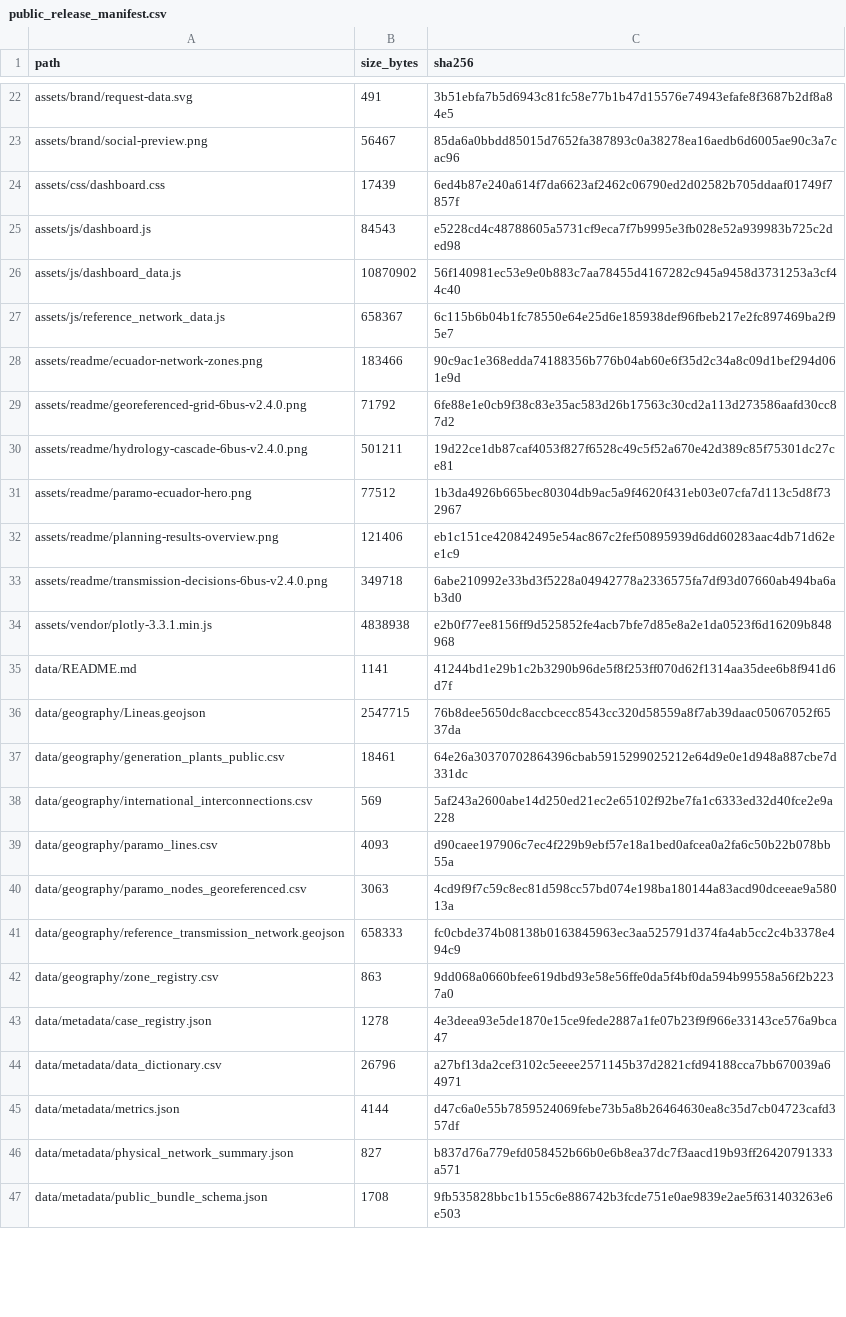
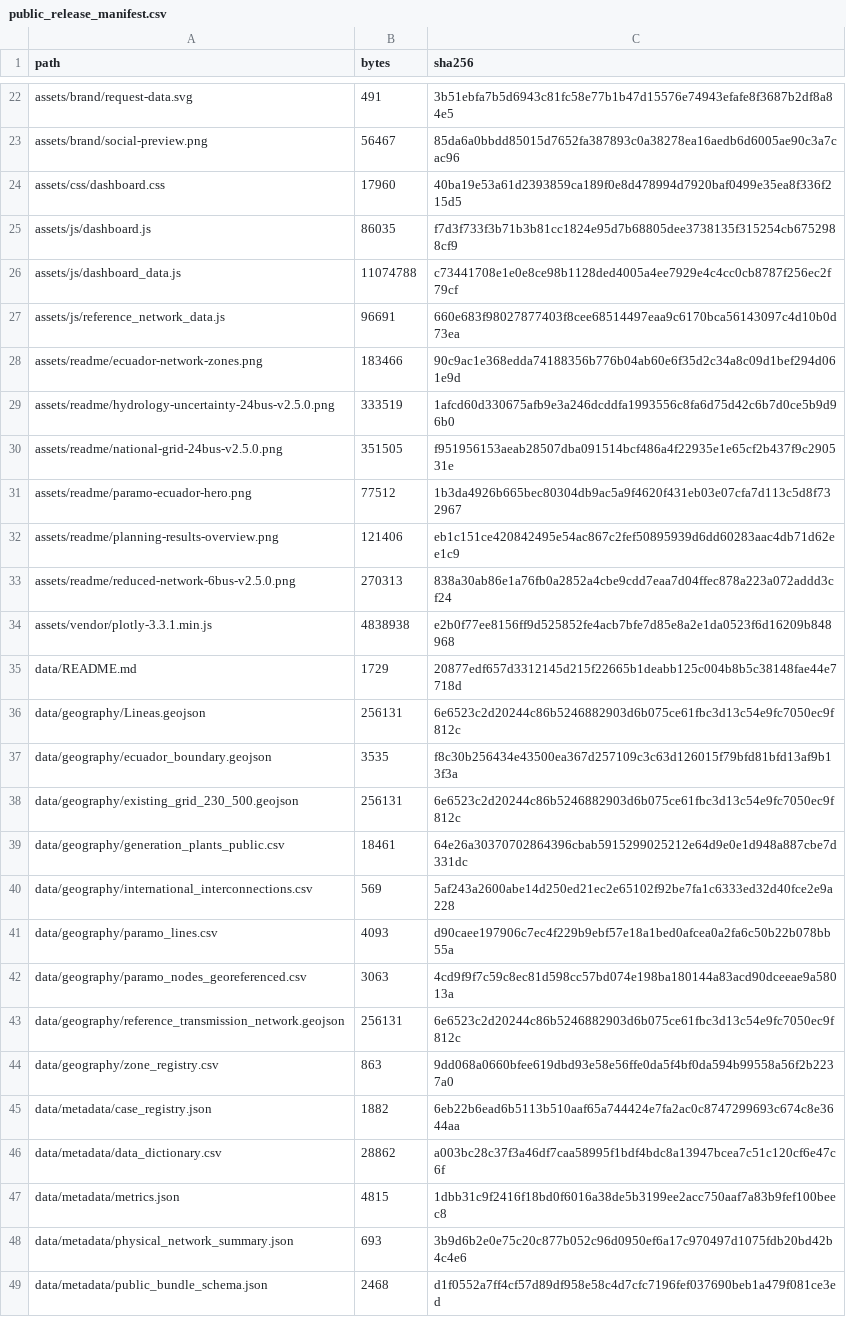
Before and after one commit to WilianGuaman/PARAMO-Ecuador, a CSV file: data/metadata/public_release_manifest.csv, drawn as a sheet; only a part is shown, gaps mark what is left out; the diff covers the shown part only.

```diff
--- a/data/metadata/public_release_manifest.csv
+++ b/data/metadata/public_release_manifest.csv
@@ -1 +1 @@
-path,size_bytes,sha256
+path,bytes,sha256
@@ -23,15 +23,17 @@ assets/brand/request-data.svg,491,3b51ebfa7b5d6943c81fc58e77b1b47d15576e74943efa
 assets/brand/social-preview.png,56467,85da6a0bbdd85015d7652fa387893c0a38278ea16aedb6d6005ae90c3a7cac96
-assets/css/dashboard.css,17439,6ed4b87e240a614f7da6623af2462c06790ed2d02582b705ddaaf01749f7857f
-assets/js/dashboard.js,84543,e5228cd4c48788605a5731cf9eca7f7b9995e3fb028e52a939983b725c2ded98
-assets/js/dashboard_data.js,10870902,56f140981ec53e9e0b883c7aa78455d4167282c945a9458d3731253a3cf44c40
-assets/js/reference_network_data.js,658367,6c115b6b04b1fc78550e64e25d6e185938def96fbeb217e2fc897469ba2f95e7
+assets/css/dashboard.css,17960,40ba19e53a61d2393859ca189f0e8d478994d7920baf0499e35ea8f336f215d5
+assets/js/dashboard.js,86035,f7d3f733f3b71b3b81cc1824e95d7b68805dee3738135f315254cb6752988cf9
+assets/js/dashboard_data.js,11074788,c73441708e1e0e8ce98b1128ded4005a4ee7929e4c4cc0cb8787f256ec2f79cf
+assets/js/reference_network_data.js,96691,660e683f98027877403f8cee68514497eaa9c6170bca56143097c4d10b0d73ea
 assets/readme/ecuador-network-zones.png,183466,90c9ac1e368edda74188356b776b04ab60e6f35d2c34a8c09d1bef294d061e9d
-assets/readme/georeferenced-grid-6bus-v2.4.0.png,71792,6fe88e1e0cb9f38c83e35ac583d26b17563c30cd2a113d273586aafd30cc87d2
-assets/readme/hydrology-cascade-6bus-v2.4.0.png,501211,19d22ce1db87caf4053f827f6528c49c5f52a670e42d389c85f75301dc27ce81
+assets/readme/hydrology-uncertainty-24bus-v2.5.0.png,333519,1afcd60d330675afb9e3a246dcddfa1993556c8fa6d75d42c6b7d0ce5b9d96b0
+assets/readme/national-grid-24bus-v2.5.0.png,351505,f951956153aeab28507dba091514bcf486a4f22935e1e65cf2b437f9c290531e
 assets/readme/paramo-ecuador-hero.png,77512,1b3da4926b665bec80304db9ac5a9f4620f431eb03e07cfa7d113c5d8f732967
 assets/readme/planning-results-overview.png,121406,eb1c151ce420842495e54ac867c2fef50895939d6dd60283aac4db71d62ee1c9
-assets/readme/transmission-decisions-6bus-v2.4.0.png,349718,6abe210992e33bd3f5228a04942778a2336575fa7df93d07660ab494ba6ab3d0
+assets/readme/reduced-network-6bus-v2.5.0.png,270313,838a30ab86e1a76fb0a2852a4cbe9cdd7eaa7d04ffec878a223a072addd3cf24
 assets/vendor/plotly-3.3.1.min.js,4838938,e2b0f77ee8156ff9d525852fe4acb7bfe7d85e8a2e1da0523f6d16209b848968
-data/README.md,1141,41244bd1e29b1c2b3290b96de5f8f253ff070d62f1314aa35dee6b8f941d6d7f
-data/geography/Lineas.geojson,2547715,76b8dee5650dc8accbcecc8543cc320d58559a8f7ab39daac05067052f6537da
+data/README.md,1729,20877edf657d3312145d215f22665b1deabb125c004b8b5c38148fae44e7718d
+data/geography/Lineas.geojson,256131,6e6523c2d20244c86b5246882903d6b075ce61fbc3d13c54e9fc7050ec9f812c
+data/geography/ecuador_boundary.geojson,3535,f8c30b256434e43500ea367d257109c3c63d126015f79bfd81bfd13af9b13f3a
+data/geography/existing_grid_230_500.geojson,256131,6e6523c2d20244c86b5246882903d6b075ce61fbc3d13c54e9fc7050ec9f812c
 data/geography/generation_plants_public.csv,18461,64e26a30370702864396cbab5915299025212e64d9e0e1d948a887cbe7d331dc
@@ -40,8 +42,8 @@ data/geography/paramo_lines.csv,4093,d90caee197906c7ec4f229b9ebf57e18a1bed0afcea
 data/geography/paramo_nodes_georeferenced.csv,3063,4cd9f9f7c59c8ec81d598cc57bd074e198ba180144a83acd90dceeae9a58013a
-data/geography/reference_transmission_network.geojson,658333,fc0cbde374b08138b0163845963ec3aa525791d374fa4ab5cc2c4b3378e494c9
+data/geography/reference_transmission_network.geojson,256131,6e6523c2d20244c86b5246882903d6b075ce61fbc3d13c54e9fc7050ec9f812c
 data/geography/zone_registry.csv,863,9dd068a0660bfee619dbd93e58e56ffe0da5f4bf0da594b99558a56f2b2237a0
-data/metadata/case_registry.json,1278,4e3deea93e5de1870e15ce9fede2887a1fe07b23f9f966e33143ce576a9bca47
-data/metadata/data_dictionary.csv,26796,a27bf13da2cef3102c5eeee2571145b37d2821cfd94188cca7bb670039a64971
-data/metadata/metrics.json,4144,d47c6a0e55b7859524069febe73b5a8b26464630ea8c35d7cb04723cafd357df
-data/metadata/physical_network_summary.json,827,b837d76a779efd058452b66b0e6b8ea37dc7f3aacd19b93ff26420791333a571
-data/metadata/public_bundle_schema.json,1708,9fb535828bbc1b155c6e886742b3fcde751e0ae9839e2ae5f631403263e6e503
+data/metadata/case_registry.json,1882,6eb22b6ead6b5113b510aaf65a744424e7fa2ac0c8747299693c674c8e3644aa
+data/metadata/data_dictionary.csv,28862,a003bc28c37f3a46df7caa58995f1bdf4bdc8a13947bcea7c51c120cf6e47c6f
+data/metadata/metrics.json,4815,1dbb31c9f2416f18bd0f6016a38de5b3199ee2acc750aaf7a83b9fef100beec8
+data/metadata/physical_network_summary.json,693,3b9d6b2e0e75c20c877b052c96d0950ef6a17c970497d1075fdb20bd42b4c4e6
+data/metadata/public_bundle_schema.json,2468,d1f0552a7ff4cf57d89df958e58c4d7cfc7196fef037690beb1a479f081ce3ed
```
Also changed, not shown: 4 added rows, 4 removed rows and 35 edited cells elsewhere in this file, data/metadata/data_dictionary.csv, data/metadata/scenario_catalog.csv, 43 other files.
